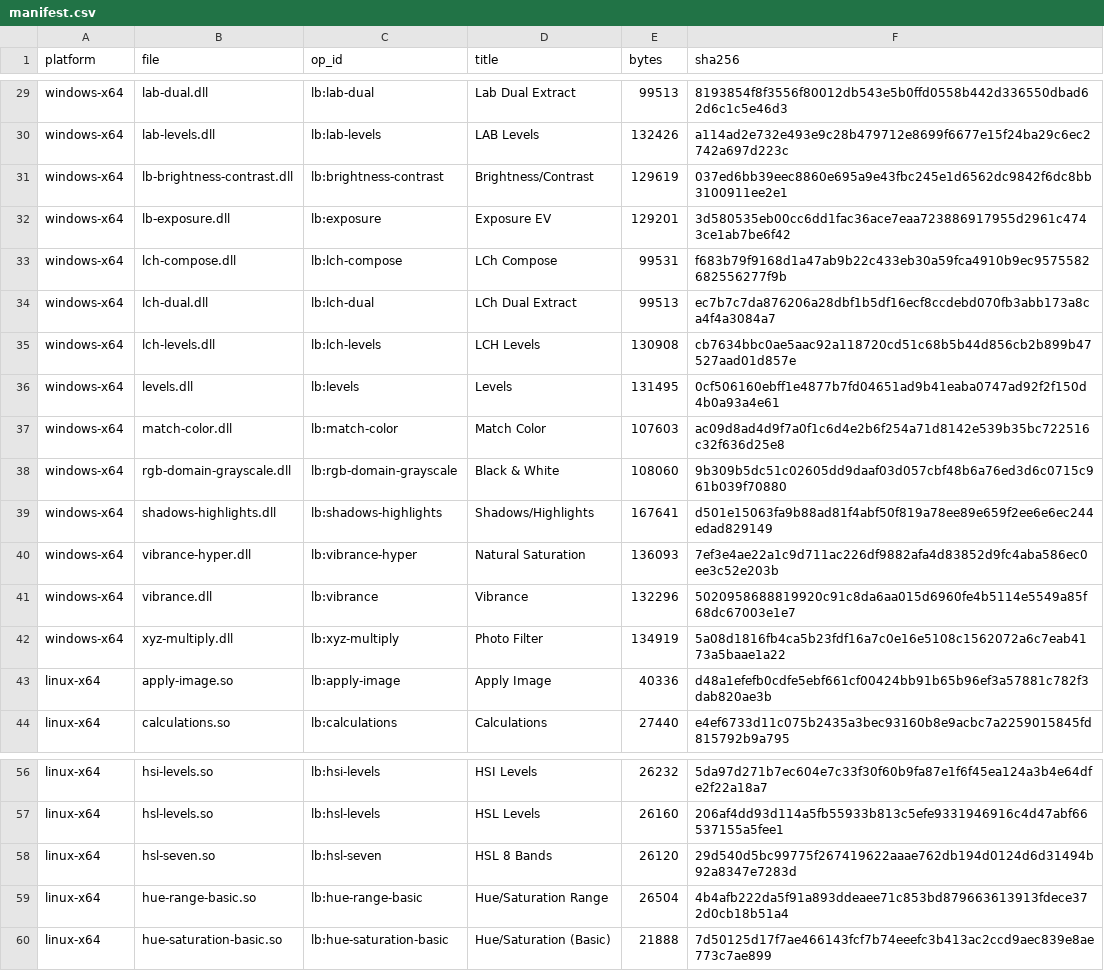
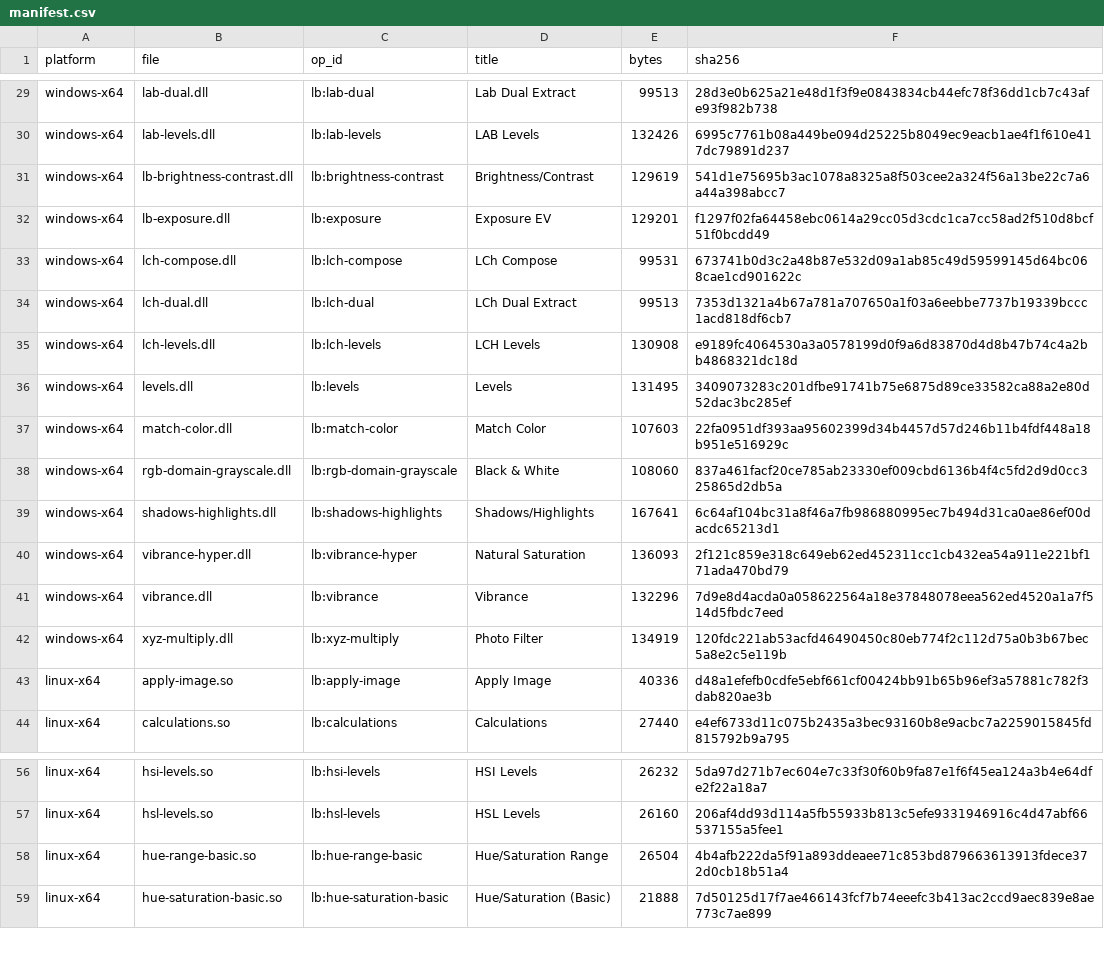
Before and after one commit to SuperMrWang-DEV/gegl-color-ops, a CSV file: dist/manifest.csv, drawn as a sheet; only a part is shown, gaps mark what is left out; removed rows and columns are numbered as before the commit, all else as after; the diff covers the shown part only; the diff names each change by its address in the sheet, - before the commit and + after, or states it on an @@ line.

Commit message:
hsl-bands: rename lb:hsl-seven, which was already wrong
The operator started with seven hue bands (red through purple). On
2026-11-12 the purple band was split to add magenta, making eight — the
same count the RAW editor's mixer uses — and the id kept saying seven.

Rename to lb:hsl-bands, which no longer promises a band count, so the
next band addition will not make the name wrong again.

Scope:
  - ops/hsl-seven/ -> ops/hsl-bands/, source hsl-bands.c
  - GEGL_OP_NAME lb_hsl_seven -> lb_hsl_bands. Miss this one and the new
    .dll still registers gegl_op_lb_hsl_seven: with the old module still
    installed, GEGL reports 'Two different plugins tried to register' and
    neither loads. That is what the first build did.
  - menu label and title stay 'HSL 8 Bands'; the RAW-editor lineage goes
    into 'description', per the rule that menu labels carry no
    parenthetical sources.
  - tools/normalize_headers.py still described seven bands and 21
    sliders; corrected to eight and 24, otherwise the next run of that
    script would have reverted the header.
  - cross-references in color-grading (comments + README), lch-levels,
    and the English site sources.

Pixels verified identical: same image, same non-default parameters, old
lb:hsl-seven and new lb:hsl-bands merged side by side — 8640 channels,
largest per-channel difference 0.00 code.

dist/: hsl-seven.dll and hsl-seven.so removed, hsl-bands.dll added; the
rest of the Windows modules are rebuilt too, since they had been stale
since the top-level menu change. No Linux .so for this operator yet —
that waits for the next CI run.

Tests: check_hsl_split 53, check_alpha_curves 45, check_retouch 69,
check_color_range 40, check_color_grading 12 — all pass.

```diff
--- a/dist/manifest.csv
+++ b/dist/manifest.csv
-F29 (sha256): 8193854f8f3556f80012db543e5b0ffd0558b442d336550dbad62d6c1c5e46d3
+F29 (sha256): 28d3e0b625a21e48d1f3f9e0843834cb44efc78f36dd1cb7c43afe93f982b738
-F30 (sha256): a114ad2e732e493e9c28b479712e8699f6677e15f24ba29c6ec2742a697d223c
+F30 (sha256): 6995c7761b08a449be094d25225b8049ec9eacb1ae4f1f610e417dc79891d237
-F31 (sha256): 037ed6bb39eec8860e695a9e43fbc245e1d6562dc9842f6dc8bb3100911ee2e1
+F31 (sha256): 541d1e75695b3ac1078a8325a8f503cee2a324f56a13be22c7a6a44a398abcc7
-F32 (sha256): 3d580535eb00cc6dd1fac36ace7eaa723886917955d2961c4743ce1ab7be6f42
+F32 (sha256): f1297f02fa64458ebc0614a29cc05d3cdc1ca7cc58ad2f510d8bcf51f0bcdd49
-F33 (sha256): f683b79f9168d1a47ab9b22c433eb30a59fca4910b9ec9575582682556277f9b
+F33 (sha256): 673741b0d3c2a48b87e532d09a1ab85c49d59599145d64bc068cae1cd901622c
-F34 (sha256): ec7b7c7da876206a28dbf1b5df16ecf8ccdebd070fb3abb173a8ca4f4a3084a7
+F34 (sha256): 7353d1321a4b67a781a707650a1f03a6eebbe7737b19339bccc1acd818df6cb7
-F35 (sha256): cb7634bbc0ae5aac92a118720cd51c68b5b44d856cb2b899b47527aad01d857e
+F35 (sha256): e9189fc4064530a3a0578199d0f9a6d83870d4d8b47b74c4a2bb4868321dc18d
-F36 (sha256): 0cf506160ebff1e4877b7fd04651ad9b41eaba0747ad92f2f150d4b0a93a4e61
+F36 (sha256): 3409073283c201dfbe91741b75e6875d89ce33582ca88a2e80d52dac3bc285ef
-F37 (sha256): ac09d8ad4d9f7a0f1c6d4e2b6f254a71d8142e539b35bc722516c32f636d25e8
+F37 (sha256): 22fa0951df393aa95602399d34b4457d57d246b11b4fdf448a18b951e516929c
-F38 (sha256): 9b309b5dc51c02605dd9daaf03d057cbf48b6a76ed3d6c0715c961b039f70880
+F38 (sha256): 837a461facf20ce785ab23330ef009cbd6136b4f4c5fd2d9d0cc325865d2db5a
-F39 (sha256): d501e15063fa9b88ad81f4abf50f819a78ee89e659f2ee6e6ec244edad829149
+F39 (sha256): 6c64af104bc31a8f46a7fb986880995ec7b494d31ca0ae86ef00dacdc65213d1
-F40 (sha256): 7ef3e4ae22a1c9d711ac226df9882afa4d83852d9fc4aba586ec0ee3c52e203b
+F40 (sha256): 2f121c859e318c649eb62ed452311cc1cb432ea54a911e221bf171ada470bd79
-F41 (sha256): 5020958688819920c91c8da6aa015d6960fe4b5114e5549a85f68dc67003e1e7
+F41 (sha256): 7d9e8d4acda0a058622564a18e37848078eea562ed4520a1a7f514d5fbdc7eed
-F42 (sha256): 5a08d1816fb4ca5b23fdf16a7c0e16e5108c1562072a6c7eab4173a5baae1a22
+F42 (sha256): 120fdc221ab53acfd46490450c80eb774f2c112d75a0b3b67bec5a8e2c5e119b
-row 58: linux-x64 | hsl-seven.so | lb:hsl-seven | HSL 8 Bands | 26120 | 29d540d5bc99775f267419622aaae762db194d0124d6d31494b92a8347e7283d
```
Also changed, not shown: 1 added row, 1 removed row and 26 edited cells elsewhere in this file, 58 other files.
